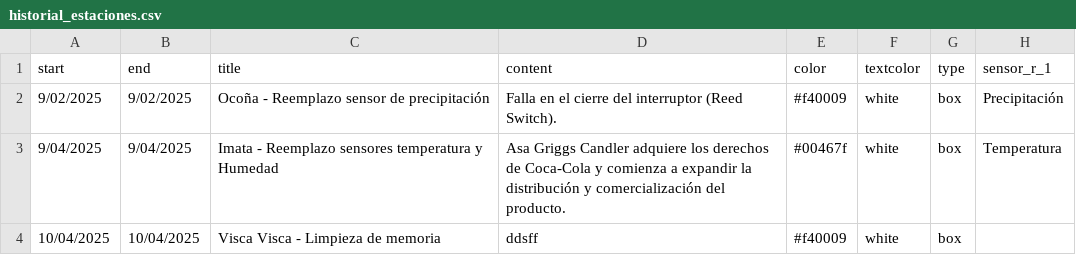
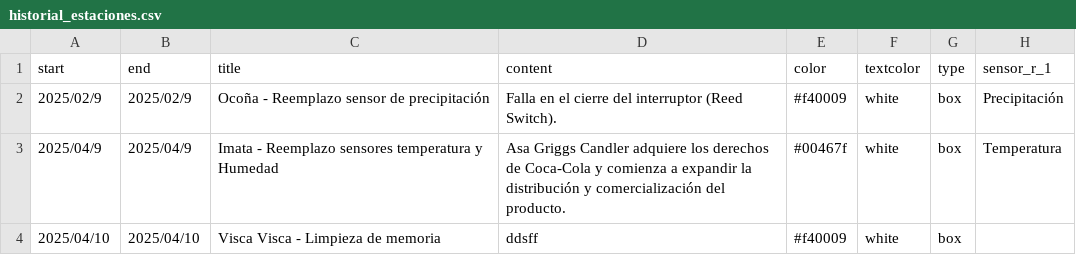
Before and after one commit to DireccionZonal06/linea_de_tiempo, a CSV file: historial_estaciones.csv, drawn as a sheet; only a part is shown; the diff names each change by its address in the sheet, - before the commit and + after, or states it on an @@ line.

Commit message:
Update historial_estaciones.csv

```diff
--- a/historial_estaciones.csv
+++ b/historial_estaciones.csv
-A2 (start): 9/02/2025
+A2 (start): 2025/02/9
-B2 (end): 9/02/2025
+B2 (end): 2025/02/9
-A3 (start): 9/04/2025
+A3 (start): 2025/04/9
-B3 (end): 9/04/2025
+B3 (end): 2025/04/9
-A4 (start): 10/04/2025
+A4 (start): 2025/04/10
-B4 (end): 10/04/2025
+B4 (end): 2025/04/10
```
